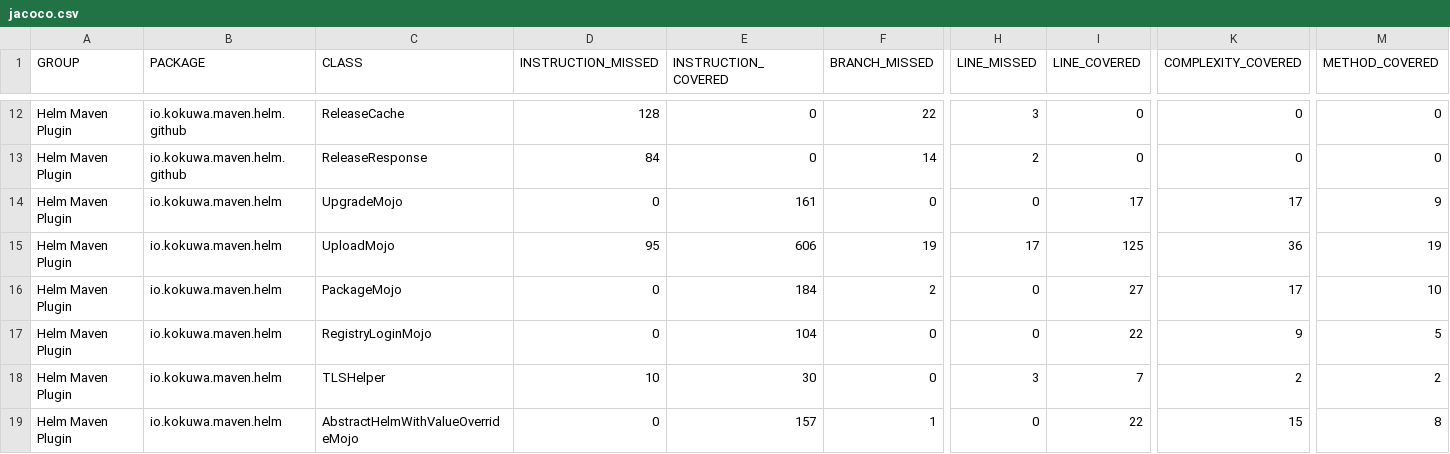
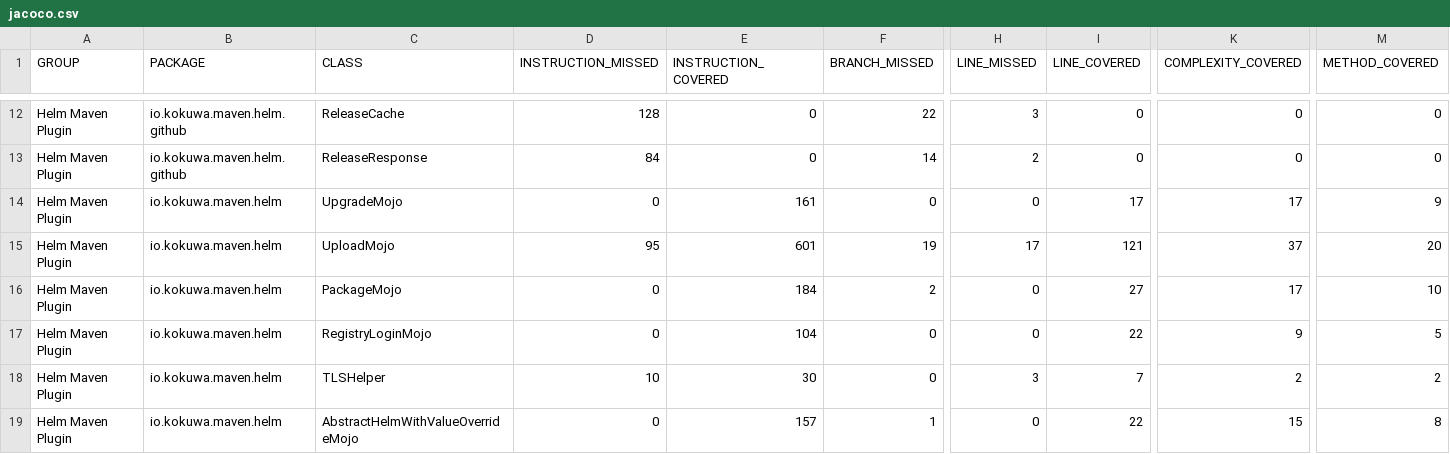
Before and after one commit to kokuwaio/maven-sites, a CSV file: helm-maven-plugin/6.12.0-SNAPSHOT/jacoco/jacoco.csv, drawn as a sheet; only a part is shown, gaps mark what is left out; the diff names each change by its address in the sheet, - before the commit and + after, or states it on an @@ line.

Commit message:
Site: helm-maven-plugin/6.12.0-SNAPSHOT

```diff
--- a/helm-maven-plugin/6.12.0-SNAPSHOT/jacoco/jacoco.csv
+++ b/helm-maven-plugin/6.12.0-SNAPSHOT/jacoco/jacoco.csv
-E15 (INSTRUCTION_COVERED): 606
+E15 (INSTRUCTION_COVERED): 601
-I15 (LINE_COVERED): 125
+I15 (LINE_COVERED): 121
-K15 (COMPLEXITY_COVERED): 36
+K15 (COMPLEXITY_COVERED): 37
-M15 (METHOD_COVERED): 19
+M15 (METHOD_COVERED): 20
```
Also changed, not shown: 16 other files.
